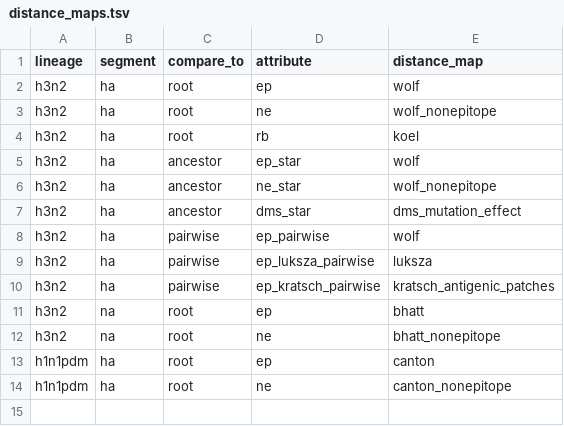
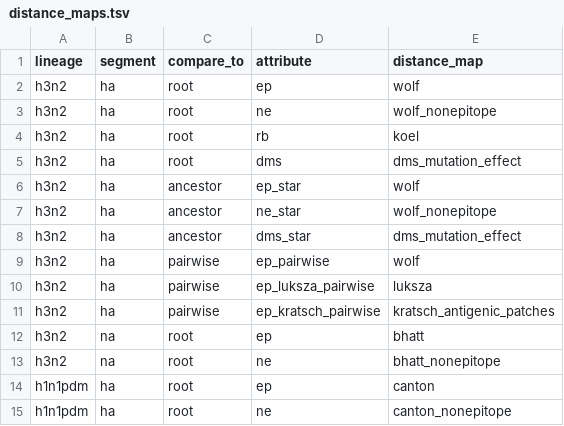
Before and after one commit to blab/flu-forecasting, a TSV file: config/distance_maps.tsv, drawn as a sheet; the diff names each change by its address in the sheet, - before the commit and + after, or states it on an @@ line.

Commit message:
Calculate antigenic metrics to last ancestor and DMS to root

```diff
--- a/config/distance_maps.tsv
+++ b/config/distance_maps.tsv
+row 5: h3n2 | ha | root | dms | dms_mutation_effect
```
Also changed, not shown: 1 other file.
